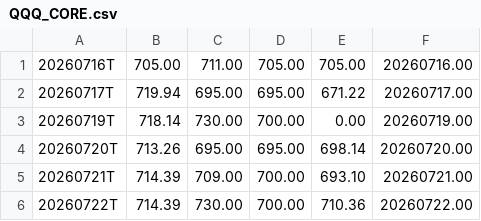
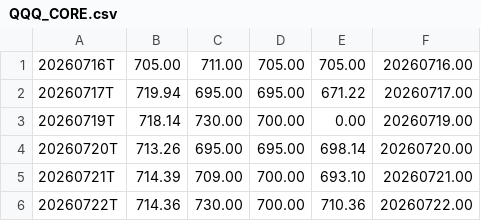
Before and after one commit to khasem/gexlevels, a CSV file: data/QQQ_CORE.csv, drawn as a sheet.

```diff
--- a/data/QQQ_CORE.csv
+++ b/data/QQQ_CORE.csv
@@ -5,2 +5,2 @@
 20260721T,714.39,709.00,700.00,693.10,20260721.00
-20260722T,714.39,730.00,700.00,710.36,20260722.00
+20260722T,714.36,730.00,700.00,710.36,20260722.00
```
Also changed, not shown: data/QQQ_INTRA.csv, 4 other files.
